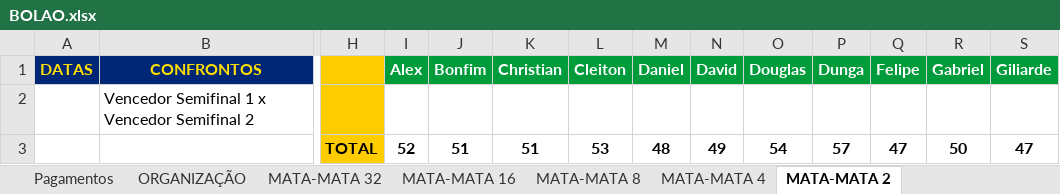
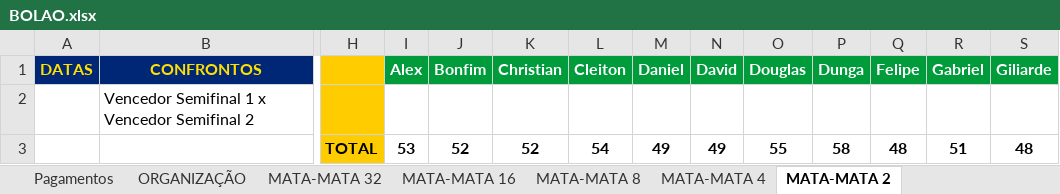
Before and after one commit to ChristianBranco/BolaoCopa, an Excel workbook: BOLAO.xlsx, sheet MATA-MATA 2, drawn as a sheet; only a part is shown, gaps mark what is left out; values as stored, in another font and other column widths than the file's, no borders; conditional formats not drawn; removed rows and columns are numbered as before the commit, all else as after; rows hold the shown columns only; the diff names each change by its address in the sheet, - before the commit and + after, or states it on an @@ line.

```diff
--- a/BOLAO.xlsx (sheet MATA-MATA 2)
+++ b/BOLAO.xlsx (sheet MATA-MATA 2)
-row 3:  |  | TOTAL | 52 | 51 | 51 | 53 | 48 | 49 | 54 | 57 | 47 | 50 | 47
+row 3:  |  | TOTAL | 53 | 52 | 52 | 54 | 49 | 49 | 55 | 58 | 48 | 51 | 48
```
Also changed, not shown: sheet MATA-MATA 32, sheet MATA-MATA 4, sheet MATA-MATA 8, sheet MATA-MATA 16.
